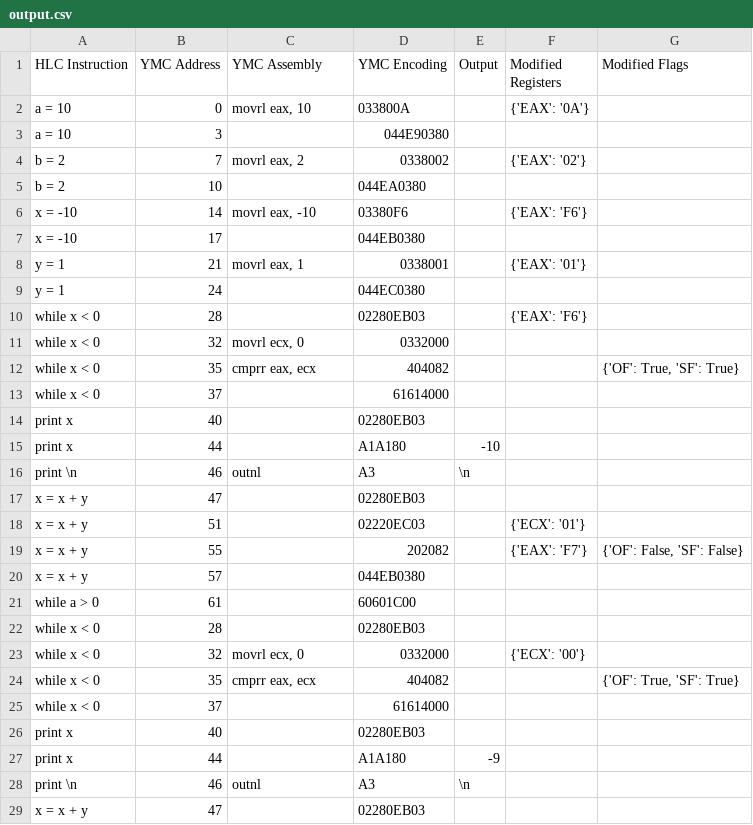
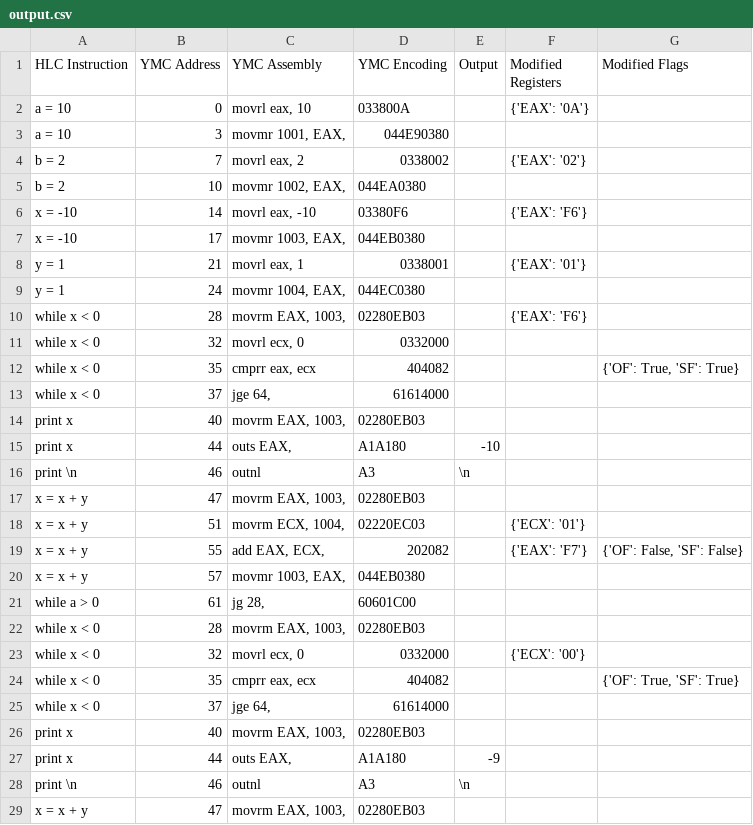
Before and after one commit to jarum3/G2YMC, a CSV file: src/ymc/output.csv, drawn as a sheet; only a part is shown; the diff covers the shown part only.

```diff
--- a/src/ymc/output.csv
+++ b/src/ymc/output.csv
@@ -2,28 +2,28 @@ HLC Instruction,YMC Address,YMC Assembly,YMC Encoding,Output,Modified Registers,
 a = 10,0,"movrl eax, 10",033800A,,{'EAX': '0A'},
-a = 10,3,,044E90380,,,
+a = 10,3,"movmr 1001, EAX,",044E90380,,,
 b = 2,7,"movrl eax, 2",0338002,,{'EAX': '02'},
-b = 2,10,,044EA0380,,,
+b = 2,10,"movmr 1002, EAX,",044EA0380,,,
 x = -10,14,"movrl eax, -10",03380F6,,{'EAX': 'F6'},
-x = -10,17,,044EB0380,,,
+x = -10,17,"movmr 1003, EAX,",044EB0380,,,
 y = 1,21,"movrl eax, 1",0338001,,{'EAX': '01'},
-y = 1,24,,044EC0380,,,
-while x < 0,28,,02280EB03,,{'EAX': 'F6'},
+y = 1,24,"movmr 1004, EAX,",044EC0380,,,
+while x < 0,28,"movrm EAX, 1003,",02280EB03,,{'EAX': 'F6'},
 while x < 0,32,"movrl ecx, 0",0332000,,,
 while x < 0,35,"cmprr eax, ecx",404082,,,"{'OF': True, 'SF': True}"
-while x < 0,37,,61614000,,,
-print x,40,,02280EB03,,,
-print x,44,,A1A180,-10,,
+while x < 0,37,"jge 64,",61614000,,,
+print x,40,"movrm EAX, 1003,",02280EB03,,,
+print x,44,"outs EAX,",A1A180,-10,,
 print \n,46,outnl,A3,\n,,
-x = x + y,47,,02280EB03,,,
-x = x + y,51,,02220EC03,,{'ECX': '01'},
-x = x + y,55,,202082,,{'EAX': 'F7'},"{'OF': False, 'SF': False}"
-x = x + y,57,,044EB0380,,,
-while a > 0,61,,60601C00,,,
-while x < 0,28,,02280EB03,,,
+x = x + y,47,"movrm EAX, 1003,",02280EB03,,,
+x = x + y,51,"movrm ECX, 1004,",02220EC03,,{'ECX': '01'},
+x = x + y,55,"add EAX, ECX,",202082,,{'EAX': 'F7'},"{'OF': False, 'SF': False}"
+x = x + y,57,"movmr 1003, EAX,",044EB0380,,,
+while a > 0,61,"jg 28,",60601C00,,,
+while x < 0,28,"movrm EAX, 1003,",02280EB03,,,
 while x < 0,32,"movrl ecx, 0",0332000,,{'ECX': '00'},
 while x < 0,35,"cmprr eax, ecx",404082,,,"{'OF': True, 'SF': True}"
-while x < 0,37,,61614000,,,
-print x,40,,02280EB03,,,
-print x,44,,A1A180,-9,,
+while x < 0,37,"jge 64,",61614000,,,
+print x,40,"movrm EAX, 1003,",02280EB03,,,
+print x,44,"outs EAX,",A1A180,-9,,
 print \n,46,outnl,A3,\n,,
-x = x + y,47,,02280EB03,,,
+x = x + y,47,"movrm EAX, 1003,",02280EB03,,,
```
Also changed, not shown: 126 edited cells elsewhere in this file, 1 other file.
